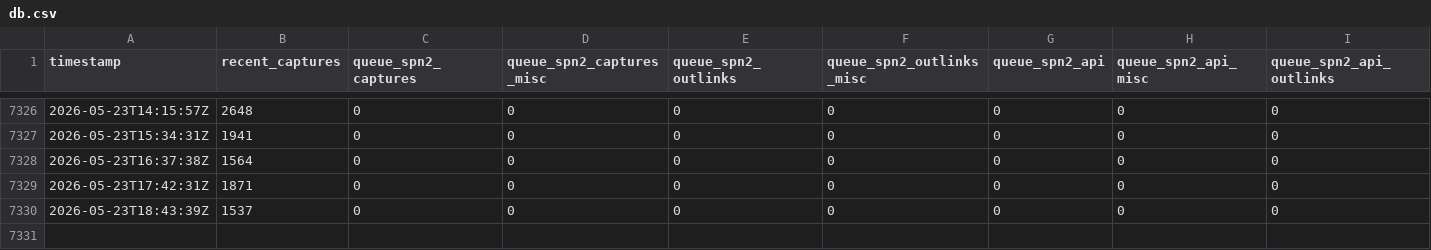
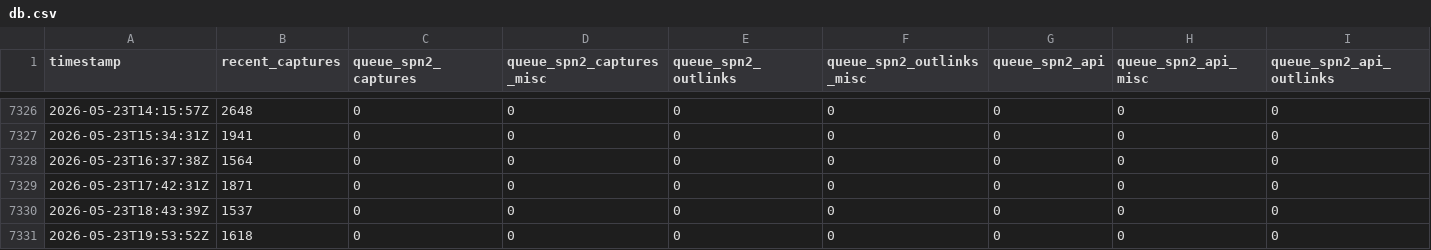
Before and after one commit to open-archive-lab/spn-system-status-timeseries, a CSV file: db.csv, drawn as a sheet; only a part is shown, gaps mark what is left out; rows hold the shown columns only; the diff names each change by its address in the sheet, - before the commit and + after, or states it on an @@ line.

```diff
--- a/db.csv
+++ b/db.csv
+row 7331: 2026-05-23T19:53:52Z | 1618 | 0 | 0 | 0 | 0 | 0 | 0 | 0
```
